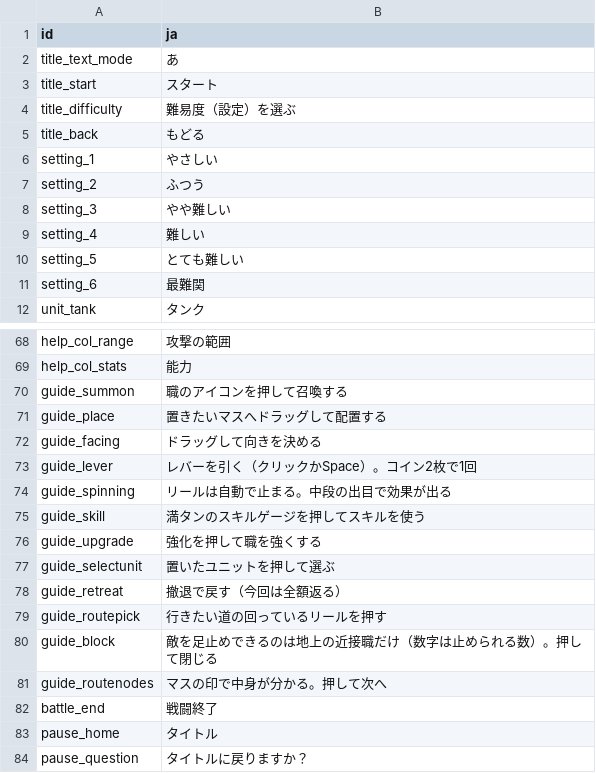
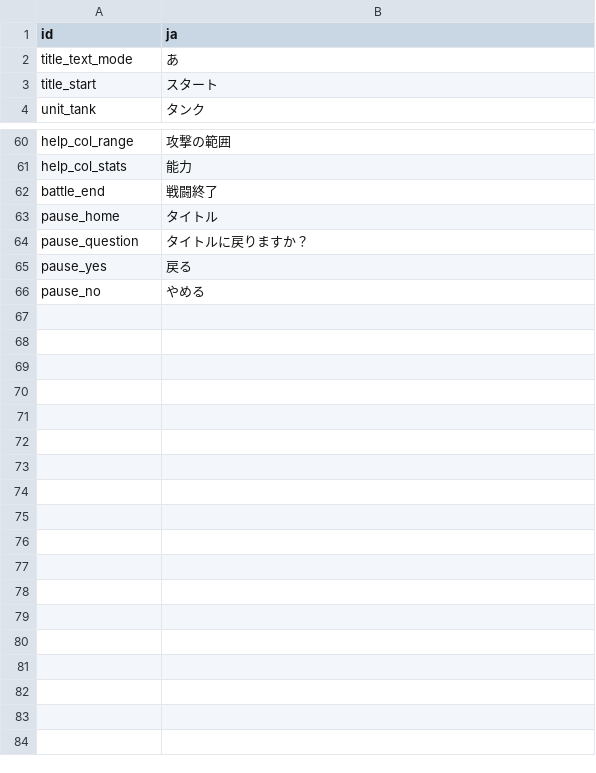
Before and after one commit to acururc/UnitySlotTower, a CSV file: Assets/UnitySlotTower/Data/Tables/ui_texts.csv, drawn as a sheet; only a part is shown, gaps mark what is left out; the shorter side is filled out with more unchanged rows.

```diff
--- a/Assets/UnitySlotTower/Data/Tables/ui_texts.csv
+++ b/Assets/UnitySlotTower/Data/Tables/ui_texts.csv
@@ -3,10 +3,2 @@ title_text_mode,あ
 title_start,スタート
-title_difficulty,難易度（設定）を選ぶ
-title_back,もどる
-setting_1,やさしい
-setting_2,ふつう
-setting_3,やや難しい
-setting_4,難しい
-setting_5,とても難しい
-setting_6,最難関
 unit_tank,タンク
@@ -70,14 +62,2 @@ help_col_range,攻撃の範囲
 help_col_stats,能力
-guide_summon,職のアイコンを押して召喚する
-guide_place,置きたいマスへドラッグして配置する
-guide_facing,ドラッグして向きを決める
-guide_lever,レバーを引く（クリックかSpace）。コイン2枚で1回
-guide_spinning,リールは自動で止まる。中段の出目で効果が出る
-guide_skill,満タンのスキルゲージを押してスキルを使う
-guide_upgrade,強化を押して職を強くする
-guide_selectunit,置いたユニットを押して選ぶ
-guide_retreat,撤退で戻す（今回は全額返る）
-guide_routepick,行きたい道の回っているリールを押す
-guide_block,敵を足止めできるのは地上の近接職だけ（数字は止められる数）。押して閉じる
-guide_routenodes,マスの印で中身が分かる。押して次へ
 battle_end,戦闘終了
```
Also changed, not shown: 36 other files.
